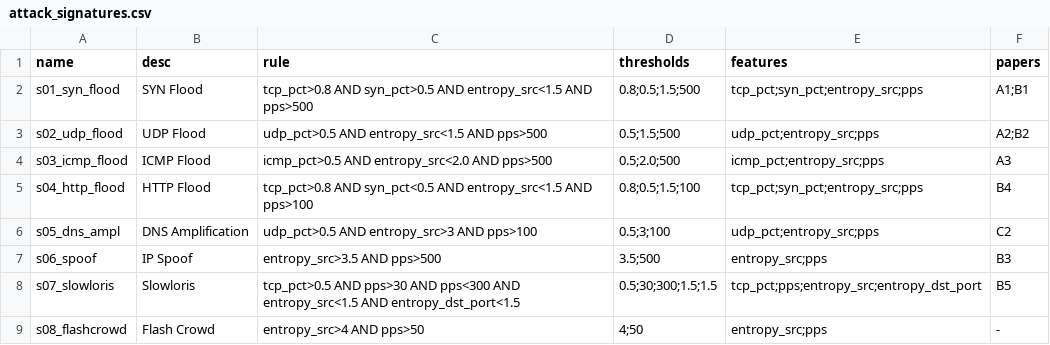
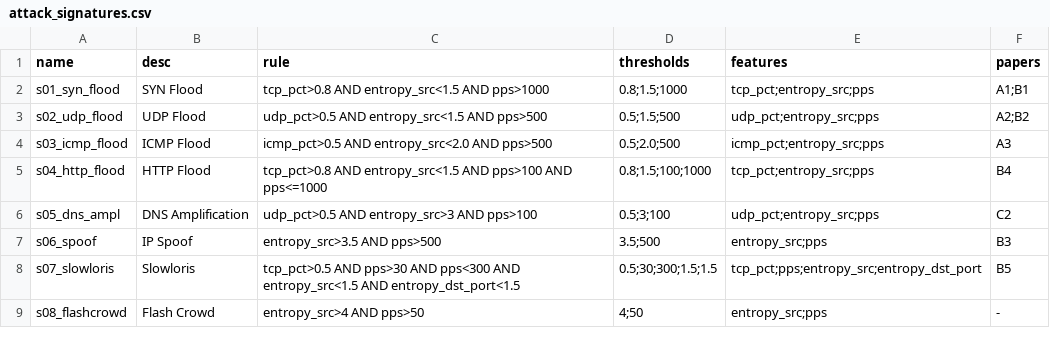
Before and after one commit to 23521228-BuiLeHuyPhuoc/NT541.Q21-DoS, a CSV file: docs/attack_signatures.csv, drawn as a sheet.

```diff
--- a/docs/attack_signatures.csv
+++ b/docs/attack_signatures.csv
@@ -1,6 +1,6 @@
 name,desc,rule,thresholds,features,papers
-s01_syn_flood,SYN Flood,"tcp_pct>0.8 AND syn_pct>0.5 AND entropy_src<1.5 AND pps>500","0.8;0.5;1.5;500","tcp_pct;syn_pct;entropy_src;pps","A1;B1"
+s01_syn_flood,SYN Flood,"tcp_pct>0.8 AND entropy_src<1.5 AND pps>1000","0.8;1.5;1000","tcp_pct;entropy_src;pps","A1;B1"
 s02_udp_flood,UDP Flood,"udp_pct>0.5 AND entropy_src<1.5 AND pps>500","0.5;1.5;500","udp_pct;entropy_src;pps","A2;B2"
 s03_icmp_flood,ICMP Flood,"icmp_pct>0.5 AND entropy_src<2.0 AND pps>500","0.5;2.0;500","icmp_pct;entropy_src;pps","A3"
-s04_http_flood,HTTP Flood,"tcp_pct>0.8 AND syn_pct<0.5 AND entropy_src<1.5 AND pps>100","0.8;0.5;1.5;100","tcp_pct;syn_pct;entropy_src;pps","B4"
+s04_http_flood,HTTP Flood,"tcp_pct>0.8 AND entropy_src<1.5 AND pps>100 AND pps<=1000","0.8;1.5;100;1000","tcp_pct;entropy_src;pps","B4"
 s05_dns_ampl,DNS Amplification,"udp_pct>0.5 AND entropy_src>3 AND pps>100","0.5;3;100","udp_pct;entropy_src;pps","C2"
```
Also changed, not shown: 2 other files.
